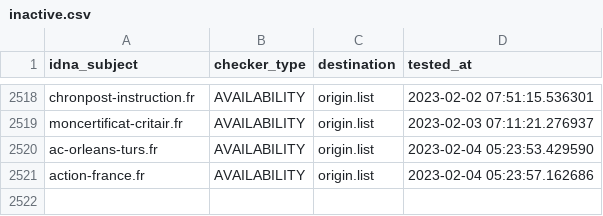
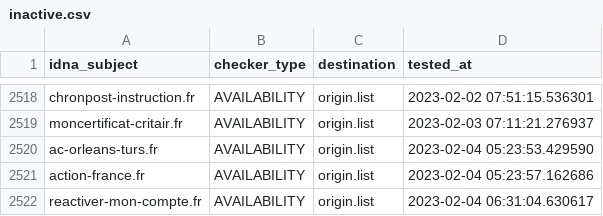
Before and after one commit to dead-hosts/Red-Flag-Domains_web_red.flag.domains, a CSV file: .pyfunceble/inactive.csv, drawn as a sheet; only a part is shown, gaps mark what is left out.

```diff
--- a/.pyfunceble/inactive.csv
+++ b/.pyfunceble/inactive.csv
@@ -2521 +2521,2 @@ ac-orleans-turs.fr,AVAILABILITY,origin.list,2023-02-04 05:23:53.429590
 action-france.fr,AVAILABILITY,origin.list,2023-02-04 05:23:57.162686
+reactiver-mon-compte.fr,AVAILABILITY,origin.list,2023-02-04 06:31:04.630617
```
Also changed, not shown: .pyfunceble/whois.csv, 14 other files.
